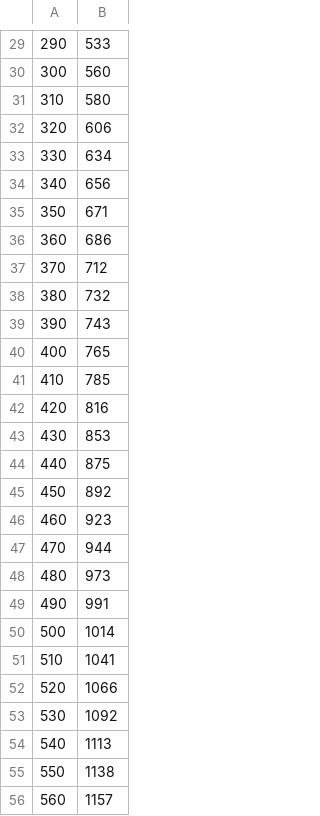
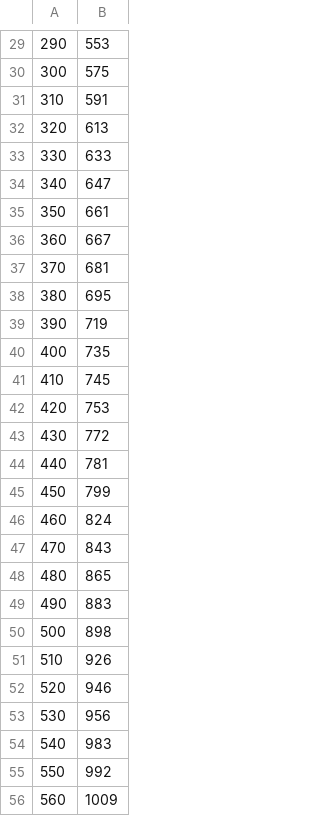
Before and after one commit to jjlambe/PF_Hawkes, a CSV file: Uniform_vs_Original/Hawkes_sim_data.csv, drawn as a sheet; only a part is shown, gaps mark what is left out; the diff covers the shown part only.

```diff
--- a/Uniform_vs_Original/Hawkes_sim_data.csv
+++ b/Uniform_vs_Original/Hawkes_sim_data.csv
@@ -29,28 +29,28 @@
-290,533
-300,560
-310,580
-320,606
-330,634
-340,656
-350,671
-360,686
-370,712
-380,732
-390,743
-400,765
-410,785
-420,816
-430,853
-440,875
-450,892
-460,923
-470,944
-480,973
-490,991
-500,1014
-510,1041
-520,1066
-530,1092
-540,1113
-550,1138
-560,1157
+290,553
+300,575
+310,591
+320,613
+330,633
+340,647
+350,661
+360,667
+370,681
+380,695
+390,719
+400,735
+410,745
+420,753
+430,772
+440,781
+450,799
+460,824
+470,843
+480,865
+490,883
+500,898
+510,926
+520,946
+530,956
+540,983
+550,992
+560,1009
```
Also changed, not shown: 72 edited cells elsewhere in this file, 7 other files.
